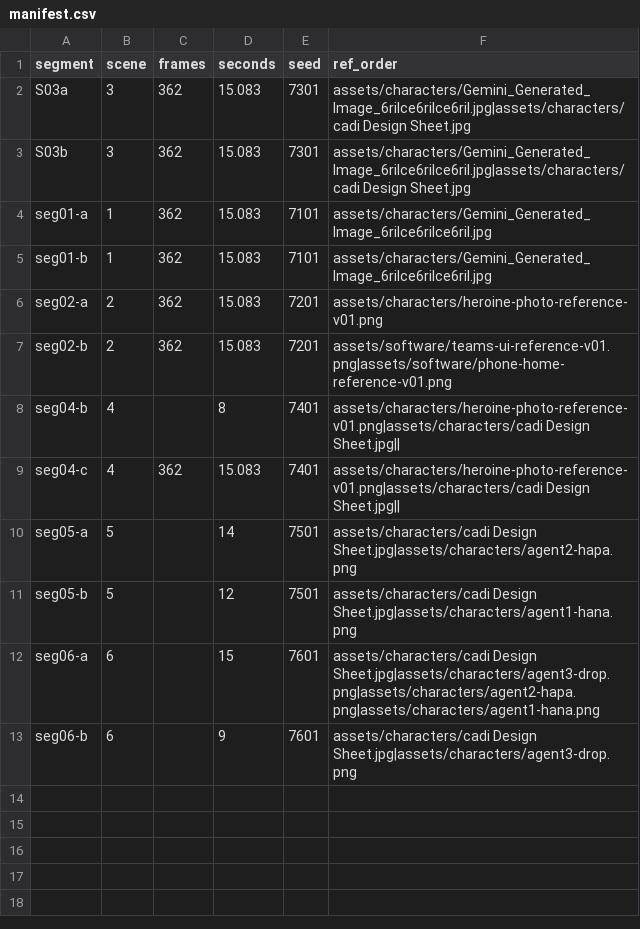
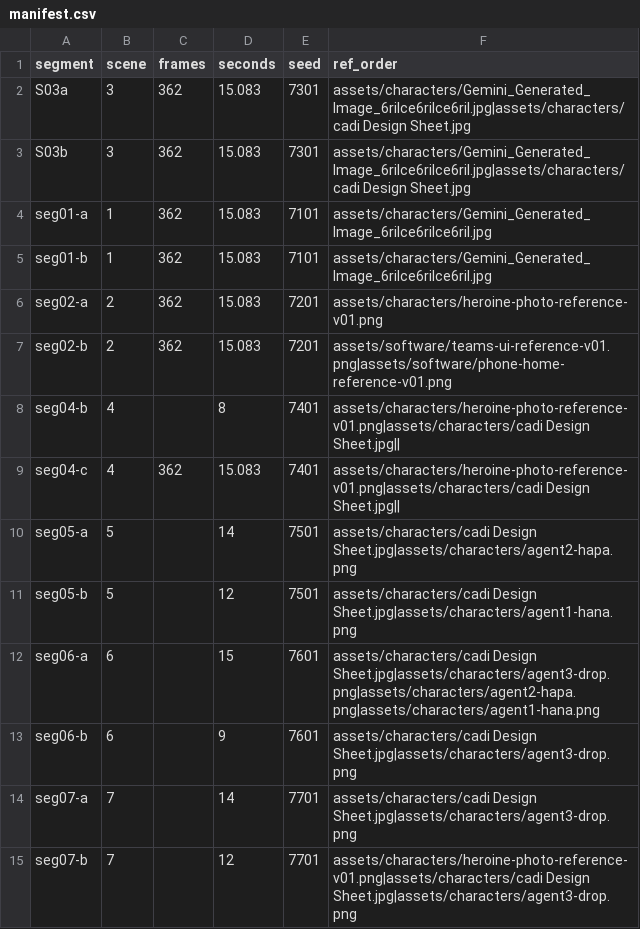
Before and after one commit to ericyin322/Cadi-Launch-Film, a CSV file: manifest.csv, drawn as a sheet; the diff names each change by its address in the sheet, - before the commit and + after, or states it on an @@ line.

```diff
--- a/manifest.csv
+++ b/manifest.csv
+row 14: seg07-a | 7 |  | 14 | 7701 | assets/characters/cadi Design Sheet.jpg|assets/characters/agent3-drop.png
+row 15: seg07-b | 7 |  | 12 | 7701 | assets/characters/heroine-photo-reference-v01.png|assets/characters/cadi Design Sheet.jpg|assets/characters/agent3-drop.png
```
Also changed, not shown: 11 other files.
